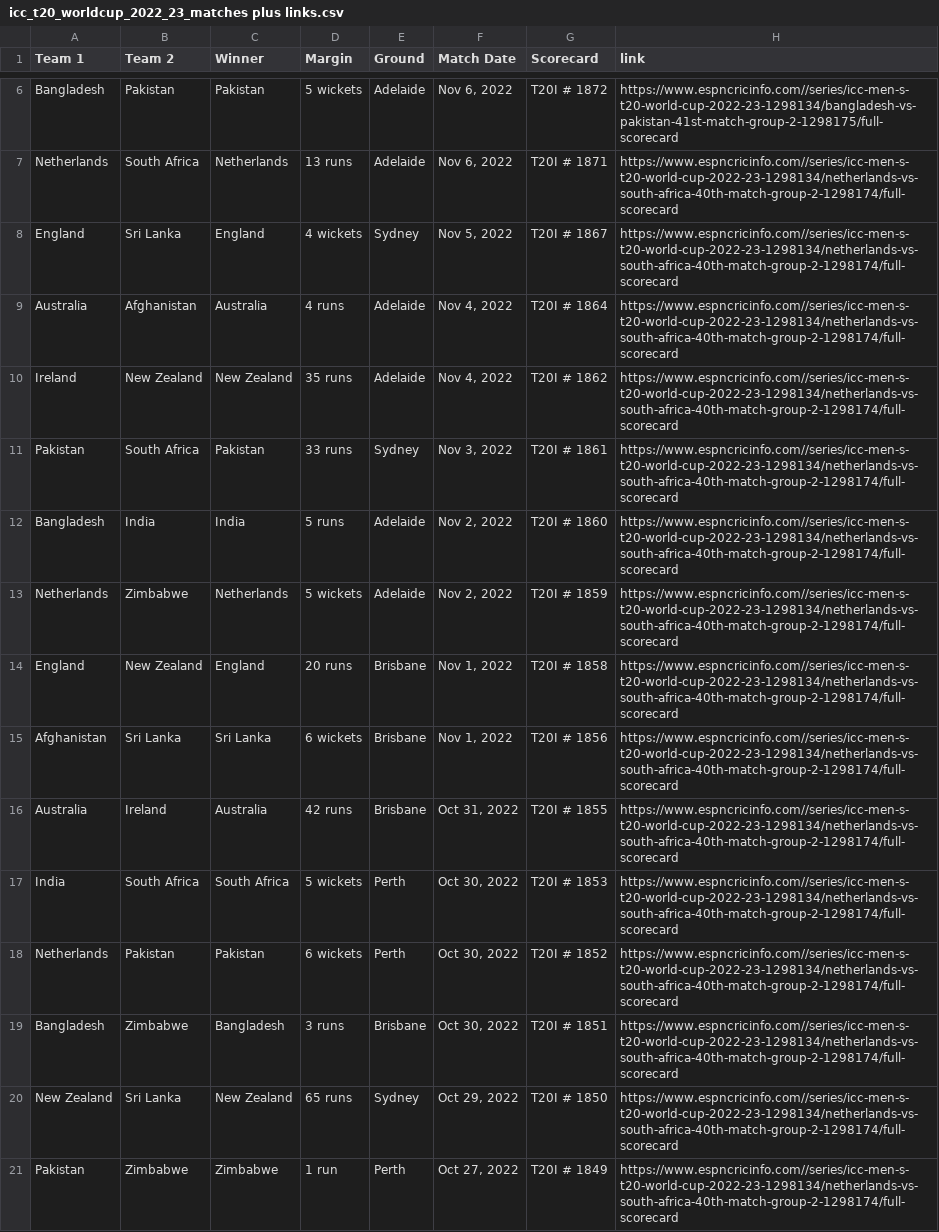
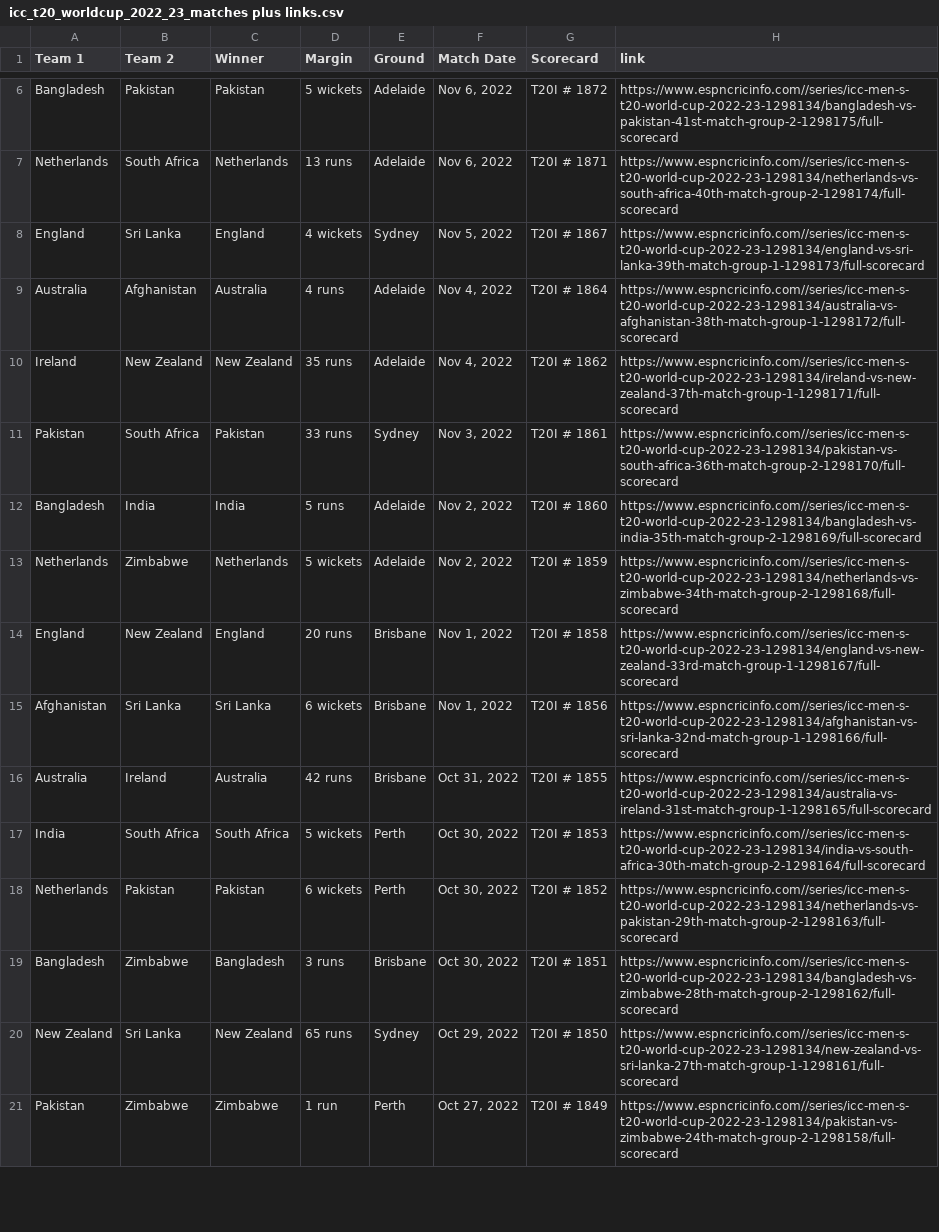
Before and after one commit to Farzan-lab/ICC-Men-T20-World-Cup-2022, a CSV file: icc_t20_worldcup_2022_23_matches plus links.csv, drawn as a sheet; only a part is shown, gaps mark what is left out; the diff covers the shown part only; the diff names each change by its address in the sheet, - before the commit and + after, or states it on an @@ line.

```diff
--- a/icc_t20_worldcup_2022_23_matches plus links.csv
+++ b/icc_t20_worldcup_2022_23_matches plus links.csv
-H8 (link): https://www.espncricinfo.com//series/icc-men-s-t20-world-cup-2022-23-1298134/netherlands-vs-south-africa-40th-match-group-2-1298174/full-scorecard
+H8 (link): https://www.espncricinfo.com//series/icc-men-s-t20-world-cup-2022-23-1298134/england-vs-sri-lanka-39th-match-group-1-1298173/full-scorecard
-H9 (link): https://www.espncricinfo.com//series/icc-men-s-t20-world-cup-2022-23-1298134/netherlands-vs-south-africa-40th-match-group-2-1298174/full-scorecard
+H9 (link): https://www.espncricinfo.com//series/icc-men-s-t20-world-cup-2022-23-1298134/australia-vs-afghanistan-38th-match-group-1-1298172/full-scorecard
-H10 (link): https://www.espncricinfo.com//series/icc-men-s-t20-world-cup-2022-23-1298134/netherlands-vs-south-africa-40th-match-group-2-1298174/full-scorecard
+H10 (link): https://www.espncricinfo.com//series/icc-men-s-t20-world-cup-2022-23-1298134/ireland-vs-new-zealand-37th-match-group-1-1298171/full-scorecard
-H11 (link): https://www.espncricinfo.com//series/icc-men-s-t20-world-cup-2022-23-1298134/netherlands-vs-south-africa-40th-match-group-2-1298174/full-scorecard
+H11 (link): https://www.espncricinfo.com//series/icc-men-s-t20-world-cup-2022-23-1298134/pakistan-vs-south-africa-36th-match-group-2-1298170/full-scorecard
-H12 (link): https://www.espncricinfo.com//series/icc-men-s-t20-world-cup-2022-23-1298134/netherlands-vs-south-africa-40th-match-group-2-1298174/full-scorecard
+H12 (link): https://www.espncricinfo.com//series/icc-men-s-t20-world-cup-2022-23-1298134/bangladesh-vs-india-35th-match-group-2-1298169/full-scorecard
-H13 (link): https://www.espncricinfo.com//series/icc-men-s-t20-world-cup-2022-23-1298134/netherlands-vs-south-africa-40th-match-group-2-1298174/full-scorecard
+H13 (link): https://www.espncricinfo.com//series/icc-men-s-t20-world-cup-2022-23-1298134/netherlands-vs-zimbabwe-34th-match-group-2-1298168/full-scorecard
-H14 (link): https://www.espncricinfo.com//series/icc-men-s-t20-world-cup-2022-23-1298134/netherlands-vs-south-africa-40th-match-group-2-1298174/full-scorecard
+H14 (link): https://www.espncricinfo.com//series/icc-men-s-t20-world-cup-2022-23-1298134/england-vs-new-zealand-33rd-match-group-1-1298167/full-scorecard
-H15 (link): https://www.espncricinfo.com//series/icc-men-s-t20-world-cup-2022-23-1298134/netherlands-vs-south-africa-40th-match-group-2-1298174/full-scorecard
+H15 (link): https://www.espncricinfo.com//series/icc-men-s-t20-world-cup-2022-23-1298134/afghanistan-vs-sri-lanka-32nd-match-group-1-1298166/full-scorecard
-H16 (link): https://www.espncricinfo.com//series/icc-men-s-t20-world-cup-2022-23-1298134/netherlands-vs-south-africa-40th-match-group-2-1298174/full-scorecard
+H16 (link): https://www.espncricinfo.com//series/icc-men-s-t20-world-cup-2022-23-1298134/australia-vs-ireland-31st-match-group-1-1298165/full-scorecard
-H17 (link): https://www.espncricinfo.com//series/icc-men-s-t20-world-cup-2022-23-1298134/netherlands-vs-south-africa-40th-match-group-2-1298174/full-scorecard
+H17 (link): https://www.espncricinfo.com//series/icc-men-s-t20-world-cup-2022-23-1298134/india-vs-south-africa-30th-match-group-2-1298164/full-scorecard
-H18 (link): https://www.espncricinfo.com//series/icc-men-s-t20-world-cup-2022-23-1298134/netherlands-vs-south-africa-40th-match-group-2-1298174/full-scorecard
+H18 (link): https://www.espncricinfo.com//series/icc-men-s-t20-world-cup-2022-23-1298134/netherlands-vs-pakistan-29th-match-group-2-1298163/full-scorecard
-H19 (link): https://www.espncricinfo.com//series/icc-men-s-t20-world-cup-2022-23-1298134/netherlands-vs-south-africa-40th-match-group-2-1298174/full-scorecard
+H19 (link): https://www.espncricinfo.com//series/icc-men-s-t20-world-cup-2022-23-1298134/bangladesh-vs-zimbabwe-28th-match-group-2-1298162/full-scorecard
-H20 (link): https://www.espncricinfo.com//series/icc-men-s-t20-world-cup-2022-23-1298134/netherlands-vs-south-africa-40th-match-group-2-1298174/full-scorecard
+H20 (link): https://www.espncricinfo.com//series/icc-men-s-t20-world-cup-2022-23-1298134/new-zealand-vs-sri-lanka-27th-match-group-1-1298161/full-scorecard
-H21 (link): https://www.espncricinfo.com//series/icc-men-s-t20-world-cup-2022-23-1298134/netherlands-vs-south-africa-40th-match-group-2-1298174/full-scorecard
+H21 (link): https://www.espncricinfo.com//series/icc-men-s-t20-world-cup-2022-23-1298134/pakistan-vs-zimbabwe-24th-match-group-2-1298158/full-scorecard
```
Also changed, not shown: 22 edited cells elsewhere in this file, 4 other files.
